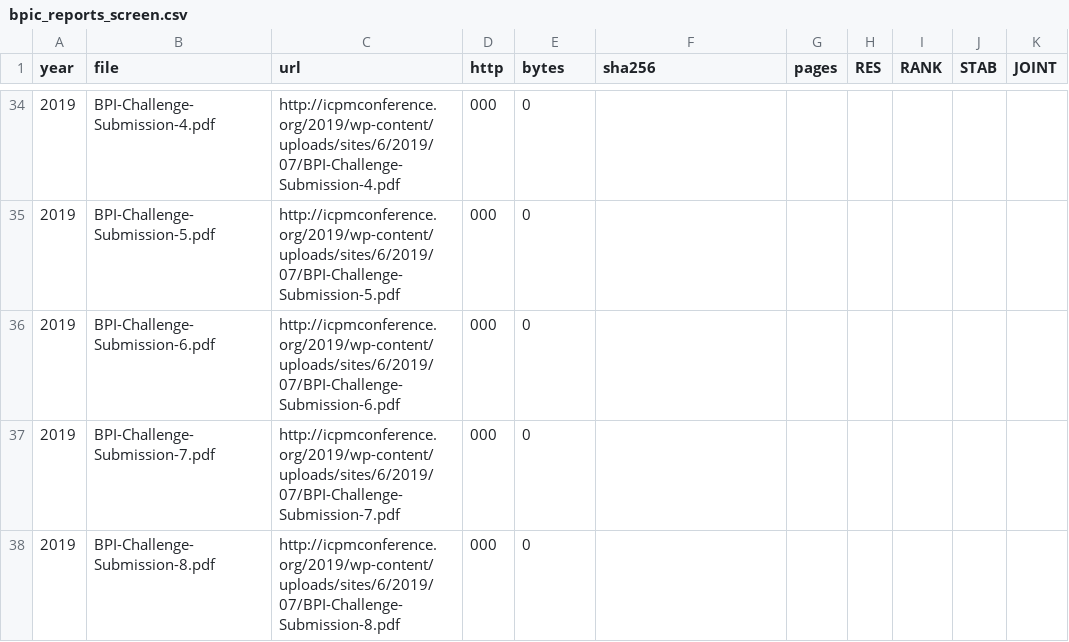
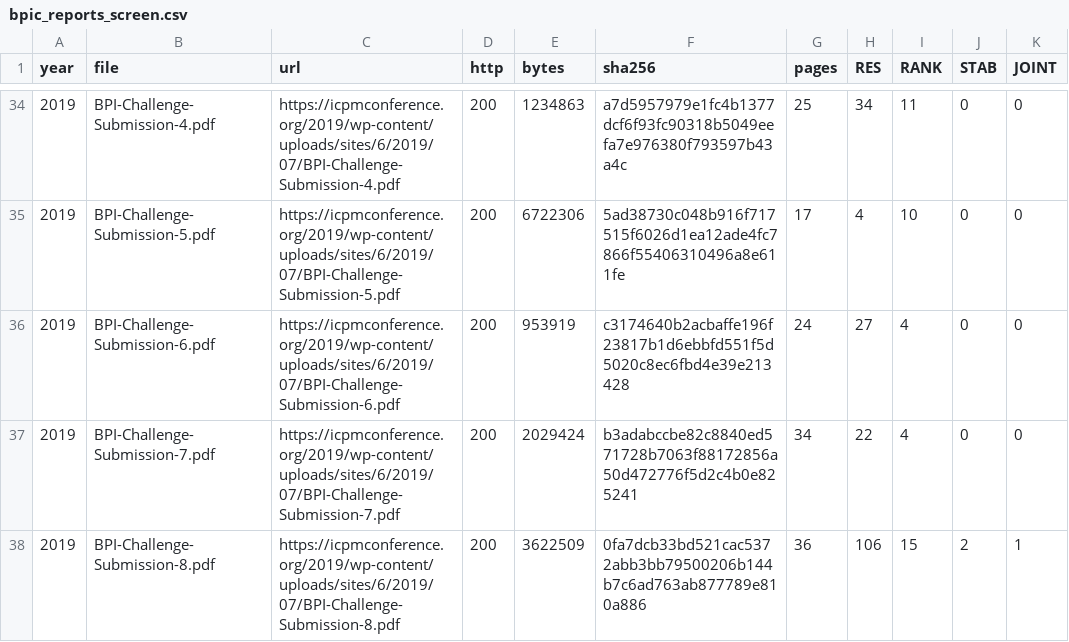
Before and after one commit to jubaeralmahmud23-ship-it/employee_monitoring_system, a CSV file: research/06_stage4/idea05/results/novelty/bpic_reports_screen.csv, drawn as a sheet; only a part is shown, gaps mark what is left out; the diff covers the shown part only.

```diff
--- a/research/06_stage4/idea05/results/novelty/bpic_reports_screen.csv
+++ b/research/06_stage4/idea05/results/novelty/bpic_reports_screen.csv
@@ -34,5 +34,5 @@ year,file,url,http,bytes,sha256,pages,RES,RANK,STAB,JOINT
-2019,BPI-Challenge-Submission-4.pdf,http://icpmconference.org/2019/wp-content/uploads/sites/6/2019/07/BPI-Challenge-Submission-4.pdf,000,0,,,,,,
-2019,BPI-Challenge-Submission-5.pdf,http://icpmconference.org/2019/wp-content/uploads/sites/6/2019/07/BPI-Challenge-Submission-5.pdf,000,0,,,,,,
-2019,BPI-Challenge-Submission-6.pdf,http://icpmconference.org/2019/wp-content/uploads/sites/6/2019/07/BPI-Challenge-Submission-6.pdf,000,0,,,,,,
-2019,BPI-Challenge-Submission-7.pdf,http://icpmconference.org/2019/wp-content/uploads/sites/6/2019/07/BPI-Challenge-Submission-7.pdf,000,0,,,,,,
-2019,BPI-Challenge-Submission-8.pdf,http://icpmconference.org/2019/wp-content/uploads/sites/6/2019/07/BPI-Challenge-Submission-8.pdf,000,0,,,,,,
+2019,BPI-Challenge-Submission-4.pdf,https://icpmconference.org/2019/wp-content/uploads/sites/6/2019/07/BPI-Challenge-Submission-4.pdf,200,1234863,a7d5957979e1fc4b1377dcf6f93fc90318b5049eefa7e976380f793597b43a4c,25,34,11,0,0
+2019,BPI-Challenge-Submission-5.pdf,https://icpmconference.org/2019/wp-content/uploads/sites/6/2019/07/BPI-Challenge-Submission-5.pdf,200,6722306,5ad38730c048b916f717515f6026d1ea12ade4fc7866f55406310496a8e611fe,17,4,10,0,0
+2019,BPI-Challenge-Submission-6.pdf,https://icpmconference.org/2019/wp-content/uploads/sites/6/2019/07/BPI-Challenge-Submission-6.pdf,200,953919,c3174640b2acbaffe196f23817b1d6ebbfd551f5d5020c8ec6fbd4e39e213428,24,27,4,0,0
+2019,BPI-Challenge-Submission-7.pdf,https://icpmconference.org/2019/wp-content/uploads/sites/6/2019/07/BPI-Challenge-Submission-7.pdf,200,2029424,b3adabccbe82c8840ed571728b7063f88172856a50d472776f5d2c4b0e825241,34,22,4,0,0
+2019,BPI-Challenge-Submission-8.pdf,https://icpmconference.org/2019/wp-content/uploads/sites/6/2019/07/BPI-Challenge-Submission-8.pdf,200,3622509,0fa7dcb33bd521cac5372abb3bb79500206b144b7c6ad763ab877789e810a886,36,106,15,2,1
```
Also changed, not shown: 90 edited cells elsewhere in this file, 5 other files.
